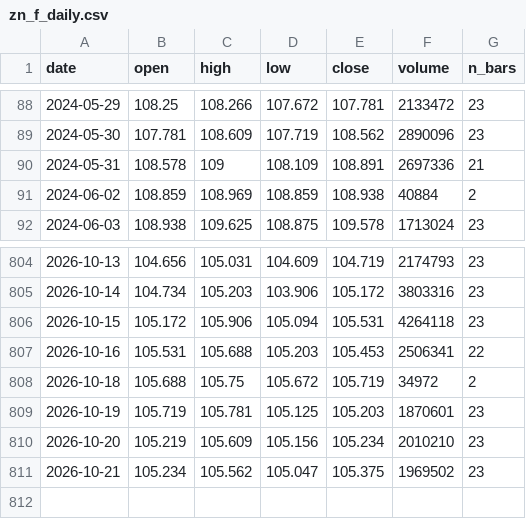
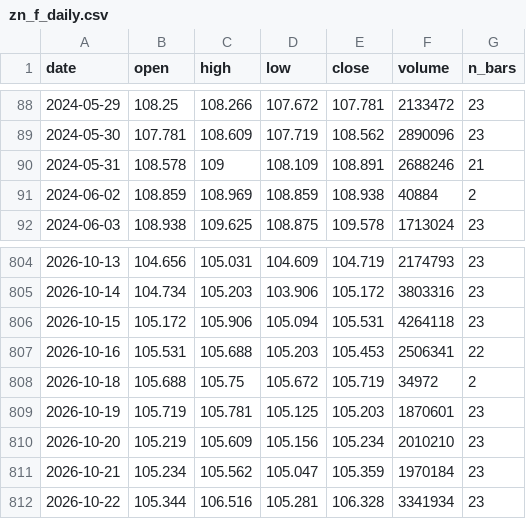
Before and after one commit to olehakengo-svg/fx-ai-trader, a CSV file: data/external/rate_anchor/zn_f_daily.csv, drawn as a sheet; only a part is shown, gaps mark what is left out.

```diff
--- a/data/external/rate_anchor/zn_f_daily.csv
+++ b/data/external/rate_anchor/zn_f_daily.csv
@@ -89,3 +89,3 @@ date,open,high,low,close,volume,n_bars
 2024-05-30,107.781,108.609,107.719,108.562,2890096,23
-2024-05-31,108.578,109,108.109,108.891,2697336,21
+2024-05-31,108.578,109,108.109,108.891,2688246,21
 2024-06-02,108.859,108.969,108.859,108.938,40884,2
@@ -810,2 +810,3 @@ date,open,high,low,close,volume,n_bars
 2026-10-20,105.219,105.609,105.156,105.234,2010210,23
-2026-10-21,105.234,105.562,105.047,105.375,1969502,23
+2026-10-21,105.234,105.562,105.047,105.359,1970184,23
+2026-10-22,105.344,106.516,105.281,106.328,3341934,23
```
Also changed, not shown: data/external/rate_anchor/jgb_yields.csv, data/external/rate_anchor/us_treasury_yields.csv, 2 other files.
